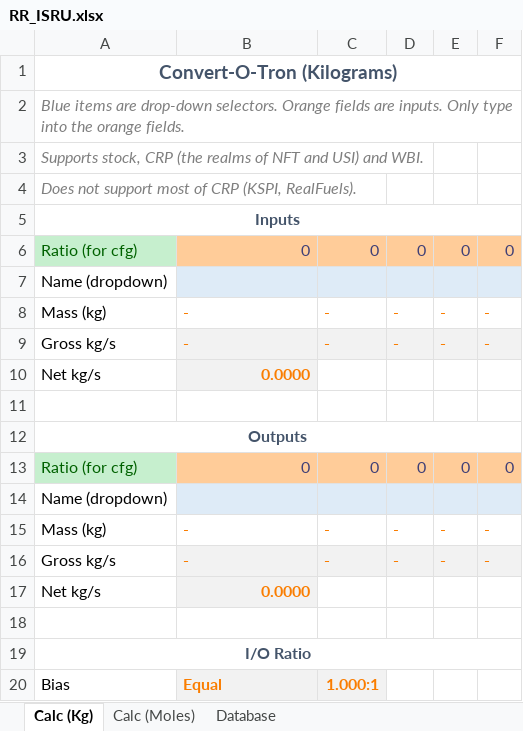
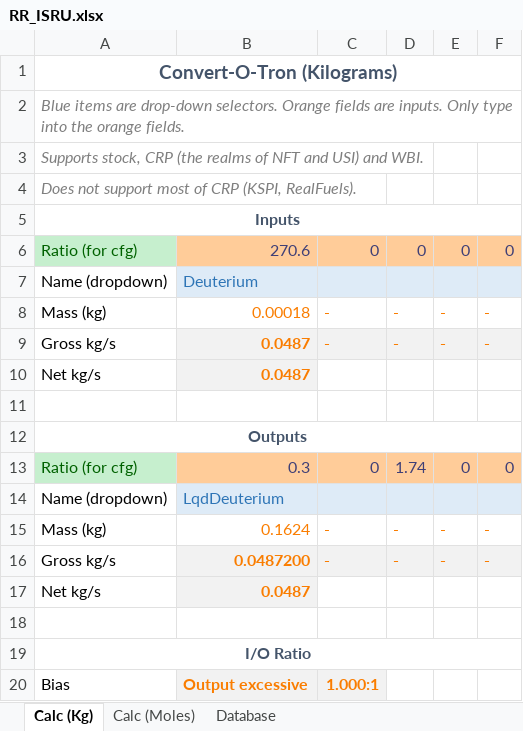
Before and after one commit to JadeOfMaar/RationalResources, an Excel workbook: RR_ISRU.xlsx, sheet Calc (Kg), drawn as a sheet; values as stored, in another font and other column widths than the file's, no borders; the diff names each change by its address in the sheet, - before the commit and + after, or states it on an @@ line.

Commit message:
Update RR_ISRU.xlsx

```diff
--- a/RR_ISRU.xlsx (sheet Calc (Kg))
+++ b/RR_ISRU.xlsx (sheet Calc (Kg))
-B6: 0
+B6: 270.6
-B7: (empty)
+B7: Deuterium
-B8: -
+B8: 0.00018
-B9: -
+B9: 0.0487
-B10: 0.0000
+B10: 0.0487
-B13: 0
+B13: 0.3
-D13: 0
+D13: 1.74
-B14: (empty)
+B14: LqdDeuterium
-B15: -
+B15: 0.1624
-B16: -
+B16: 0.0487200
-B17: 0.0000
+B17: 0.0487
-B20: Equal
+B20: Output excessive
```
Also changed, not shown: sheet Database, formulas that keep their value.
